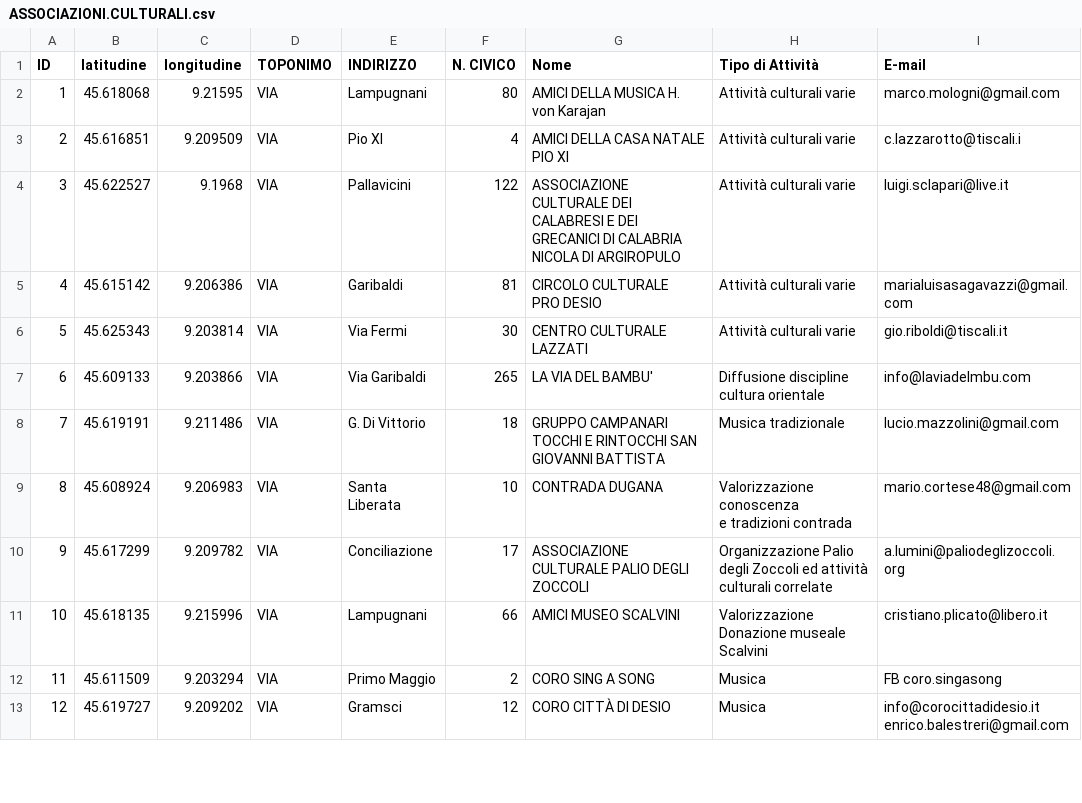
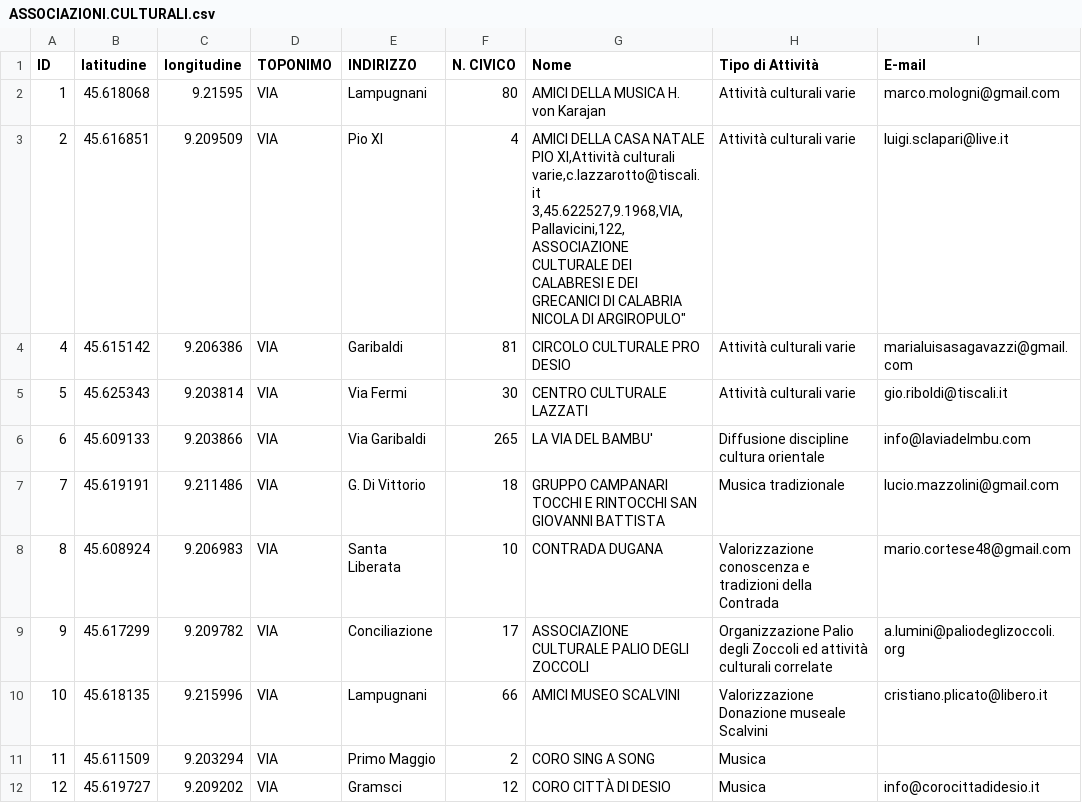
Before and after one commit to comune-desio/opendata, a CSV file: ASSOCIAZIONI.CULTURALI.csv, drawn as a sheet; only a part is shown; removed rows and columns are numbered as before the commit, all else as after; ↵ is a line break in a cell; the diff covers the shown part only; the diff names each change by its address in the sheet, - before the commit and + after, or states it on an @@ line.

Commit message:
Update ASSOCIAZIONI.CULTURALI.csv

```diff
--- a/ASSOCIAZIONI.CULTURALI.csv
+++ b/ASSOCIAZIONI.CULTURALI.csv
-G3 (Nome): …NATALE PIO XI
+G3 (Nome): …NATALE PIO XI,Attività culturali varie,c.lazzarotto@tiscali.it ↵ 3,45.622527,9.1968,VIA,Pallavicini,122,ASSOCIAZIONE CULTURALE DEI CALABRESI E DEI GRECANICI DI CALABRIA NICOLA DI ARGIROPULO"
-I3 (E-mail): c.lazzarotto@tiscali.i
+I3 (E-mail): luigi.sclapari@live.it
-row 4: 3 | 45.622527 | 9.1968 | VIA | Pallavicini | 122 | ASSOCIAZIONE CULTURALE DEI ↵ CALABRESI E DEI GRECANICI DI CALABRIA NICOLA DI ARGIROPULO | Attività culturali varie | luigi.sclapari@live.it
-G4 (Nome): CIRCOLO CULTURALE ↵ PRO DESIO
+G4 (Nome): CIRCOLO CULTURALE PRO DESIO
-H8 (Tipo di Attività): …e tradizioni contrada
+H8 (Tipo di Attività): …e tradizioni della Contrada
-H9 (Tipo di Attività): …culturali correlate
+H9 (Tipo di Attività): …culturali correlate
-I11 (E-mail): FB coro.singasong
+I11 (E-mail): (empty)
-I12 (E-mail): info@corocittadidesio.it ↵ enrico.balestreri@gmail.com
+I12 (E-mail): info@corocittadidesio.it
```
Also changed, not shown: 11 edited cells elsewhere in this file.
